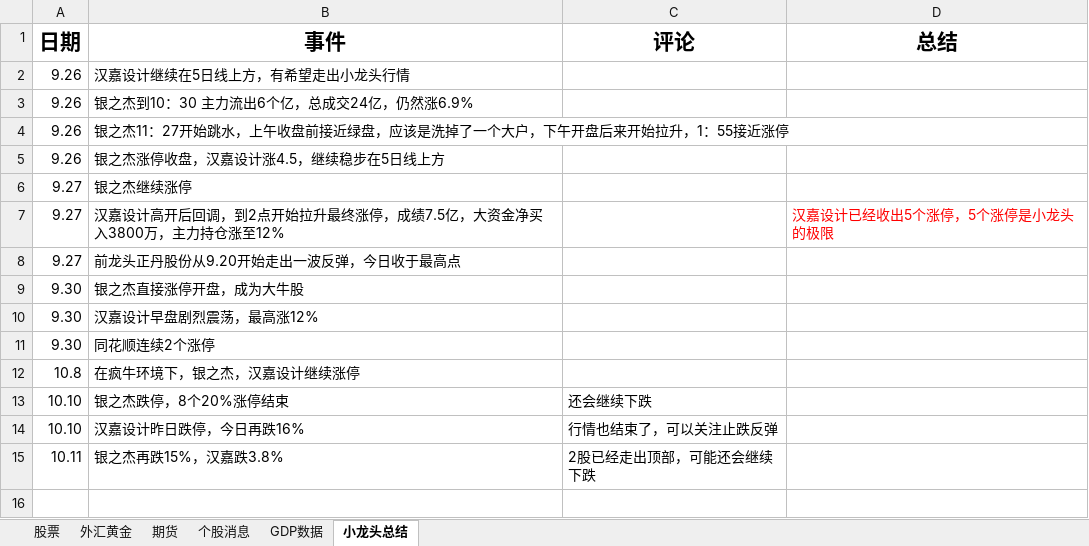
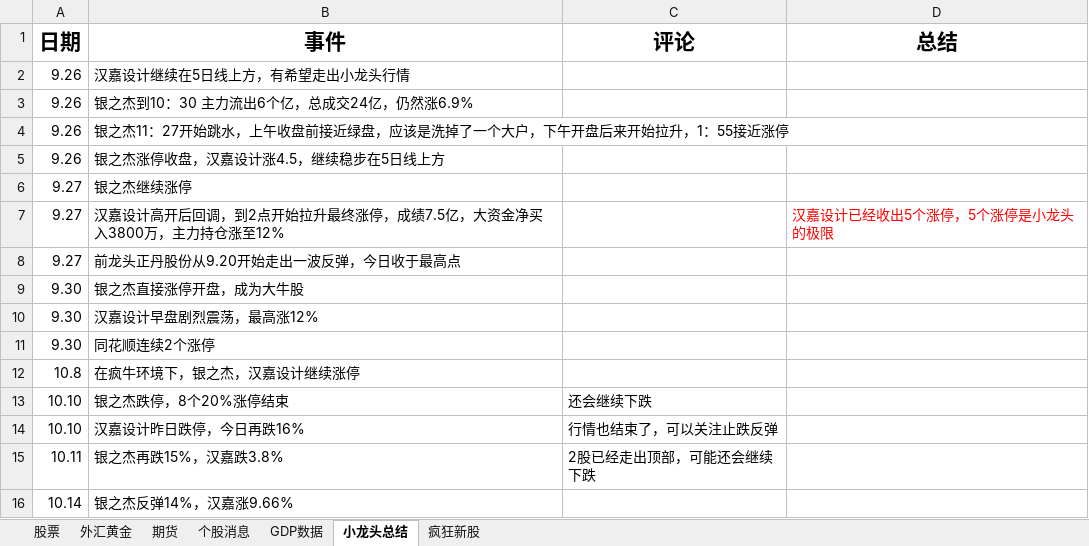
Before and after one commit to namelcx/military_org_new, an Excel workbook: 证券记录.xlsx, sheet 小龙头总结, drawn as a sheet; values as stored, in another font and other column widths than the file's, no borders; the diff names each change by its address in the sheet, - before the commit and + after, or states it on an @@ line.

```diff
--- a/证券记录.xlsx (sheet 小龙头总结)
+++ b/证券记录.xlsx (sheet 小龙头总结)
+sheet tab: 疯狂新股
+row 16: 10.14 | 银之杰反弹14%，汉嘉涨9.66%
```
Also changed, not shown: sheet 股票, sheet 个股消息.
